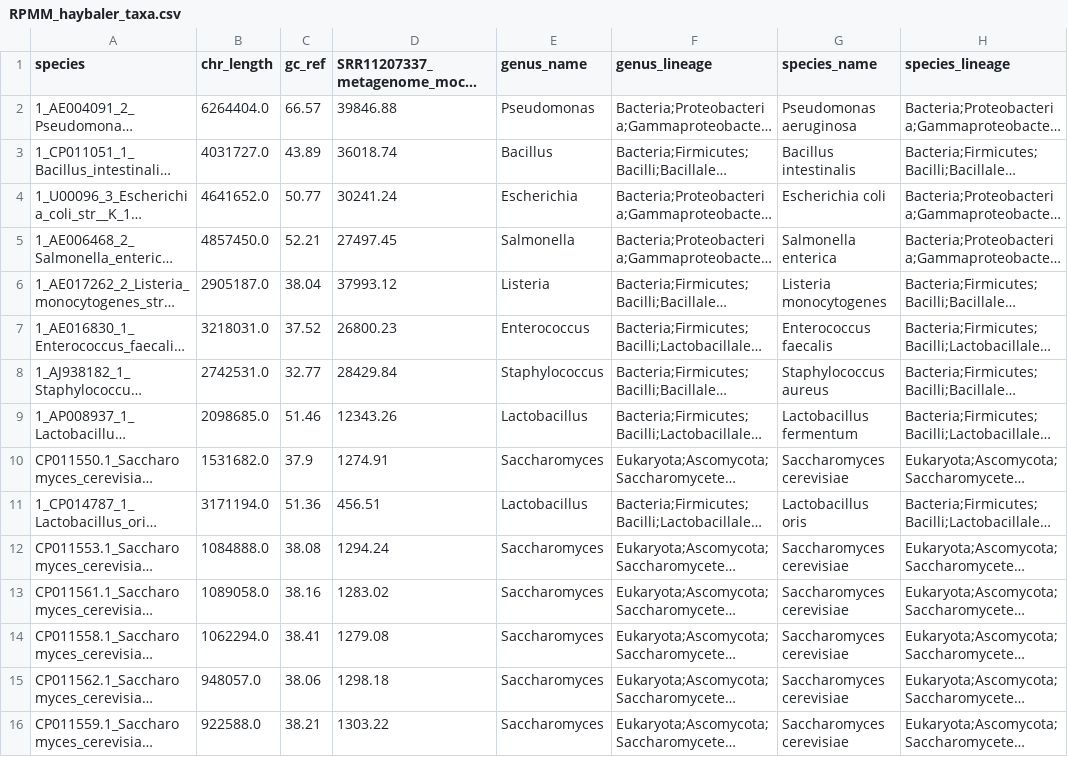
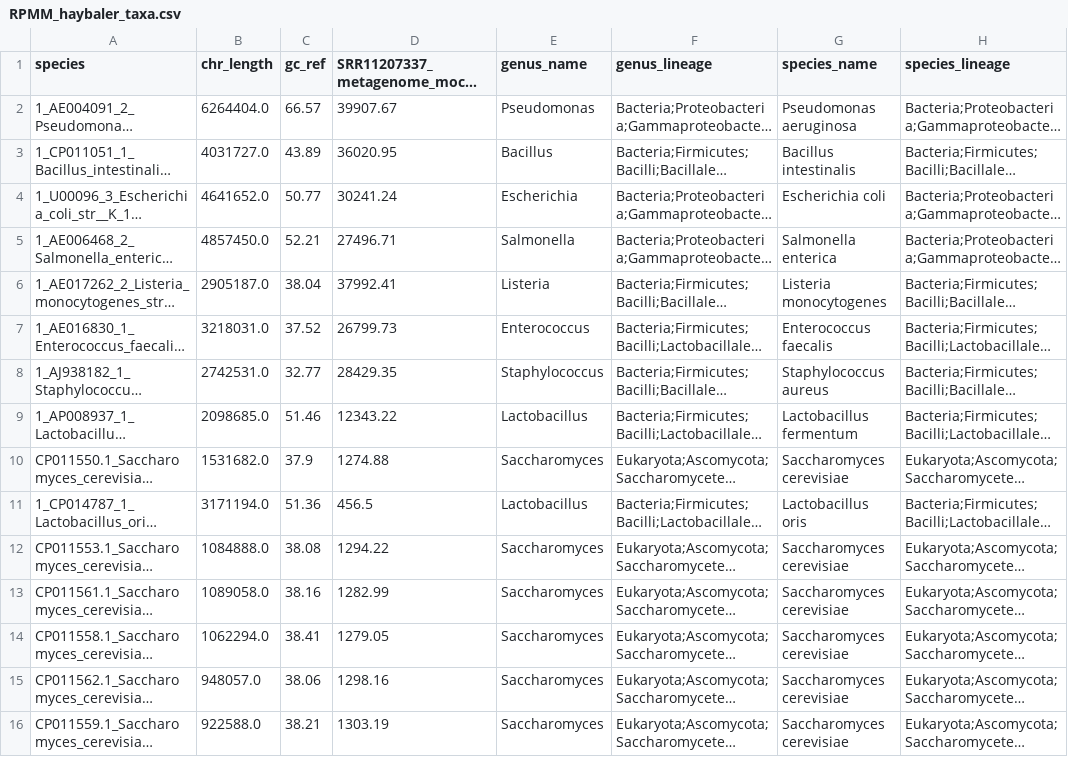
Before and after one commit to colindaven/wochenende_manuscript, a CSV file: mock/wochenende/reporting/haybaler/haybaler_output/RPMM_haybaler_taxa.csv, drawn as a sheet; only a part is shown; long unchanged cells end in …; the diff covers the shown part only; the diff names each change by its address in the sheet, - before the commit and + after, or states it on an @@ line.

```diff
--- a/mock/wochenende/reporting/haybaler/haybaler_output/RPMM_haybaler_taxa.csv
+++ b/mock/wochenende/reporting/haybaler/haybaler_output/RPMM_haybaler_taxa.csv
-D2: 39846.88
+D2: 39907.67
-D3: 36018.74
+D3: 36020.95
-D5: 27497.45
+D5: 27496.71
-D6: 37993.12
+D6: 37992.41
-D7: 26800.23
+D7: 26799.73
-D8: 28429.84
+D8: 28429.35
-D9: 12343.26
+D9: 12343.22
-D10: 1274.91
+D10: 1274.88
-D11: 456.51
+D11: 456.5
-D12: 1294.24
+D12: 1294.22
-D13: 1283.02
+D13: 1282.99
-D14: 1279.08
+D14: 1279.05
-D15: 1298.18
+D15: 1298.16
-D16: 1303.22
+D16: 1303.19
```
Also changed, not shown: 2 added rows, 3 removed rows and 17 edited cells elsewhere in this file, mock/wochenende/reporting/haybaler/haybaler_output/RPMM_heattree.csv, mock/wochenende/reporting/haybaler/haybaler_output/bacteria_per_human_cell_haybaler_taxa.csv, 35 other files.
